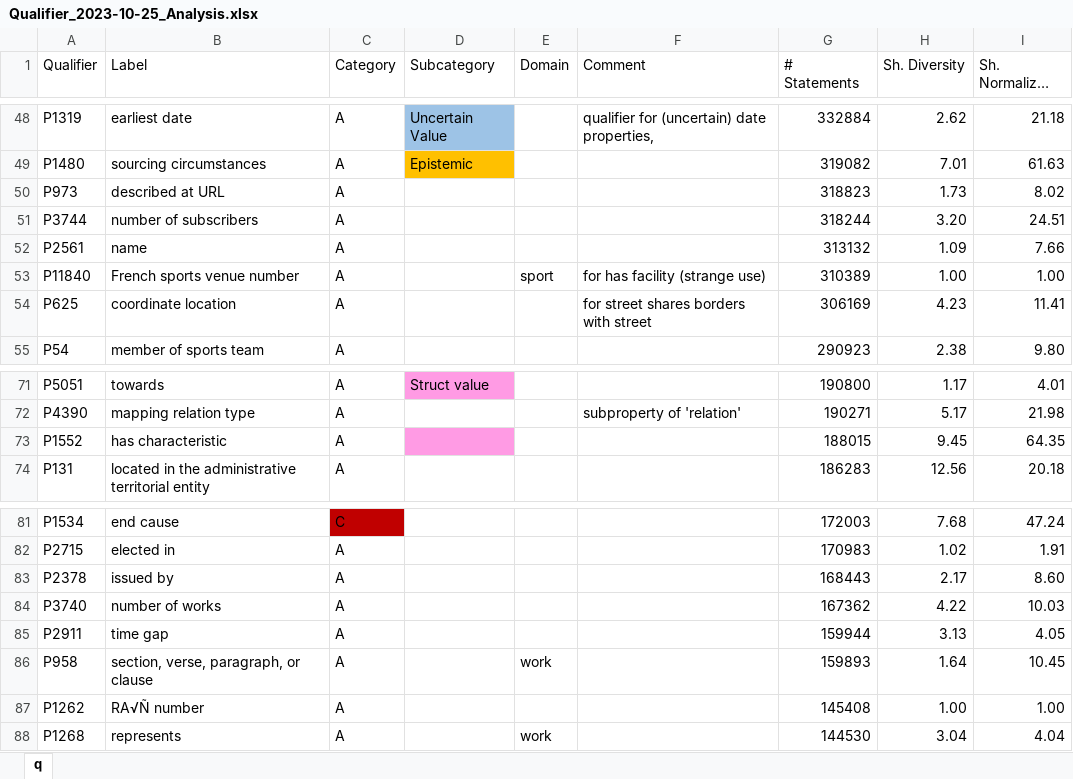
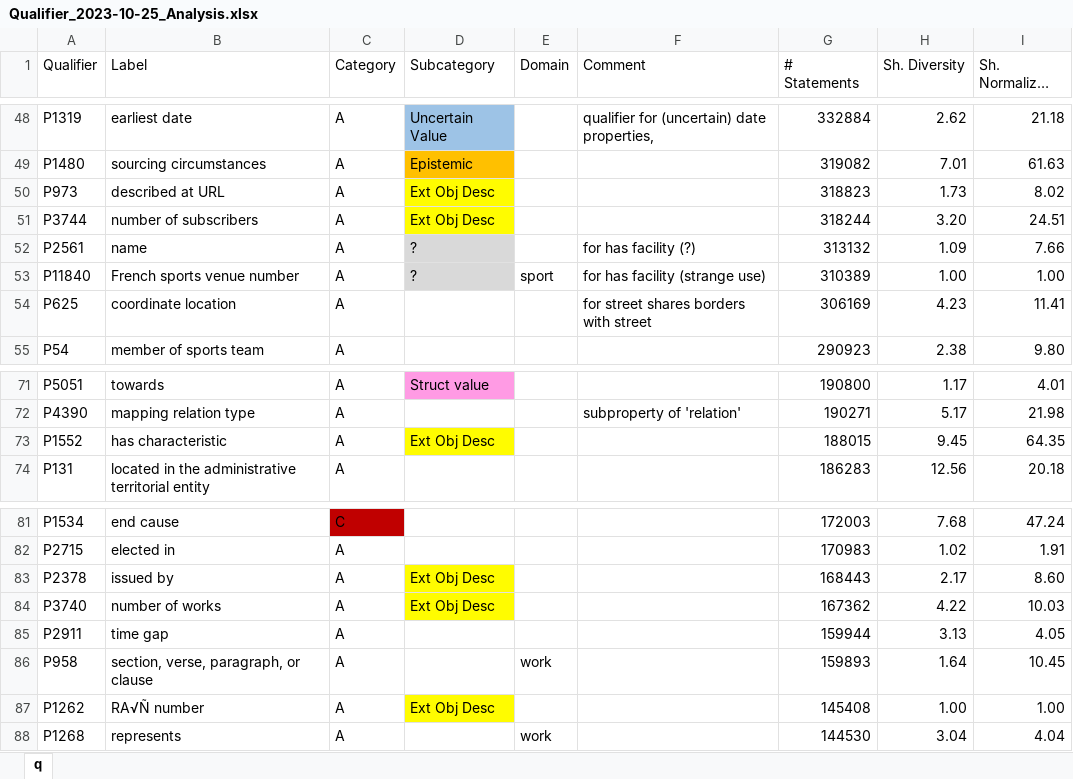
Before and after one commit to cui-ke/wikidata-qualifiers, an Excel workbook: classification/Qualifier_2023-10-25_Analysis.xlsx, sheet q, drawn as a sheet; only a part is shown, gaps mark what is left out; long unchanged cells end in …; values as stored, in another font and other column widths than the file's, no borders; conditional formats not drawn; the diff names each change by its address in the sheet, - before the commit and + after, or states it on an @@ line.

```diff
--- a/classification/Qualifier_2023-10-25_Analysis.xlsx (sheet q)
+++ b/classification/Qualifier_2023-10-25_Analysis.xlsx (sheet q)
-D50:D51 (Subcategory): (empty)
+D50:D51 (Subcategory): Ext Obj Desc
-D50:D51 fill: none
+D50:D51 fill: #FFFC00
-D52:D53 (Subcategory): (empty)
+D52:D53 (Subcategory): ?
-D52:D53 fill: none
+D52:D53 fill: #D9D9D9
-F52 (Comment): (empty)
+F52 (Comment): for has facility (?)
-D73 (Subcategory): (empty)
+D73 (Subcategory): Ext Obj Desc
-D73 fill: #FF9BE4
+D73 fill: #FFFC00
-D83:D84 (Subcategory): (empty)
+D83:D84 (Subcategory): Ext Obj Desc
-D83:D84 fill: none
+D83:D84 fill: #FFFC00
-D87 (Subcategory): (empty)
+D87 (Subcategory): Ext Obj Desc
-D87 fill: none
+D87 fill: #FFFC00
```
Also changed, not shown: 5 other files.
